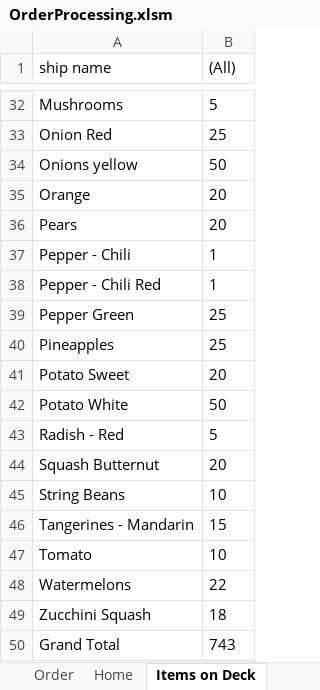
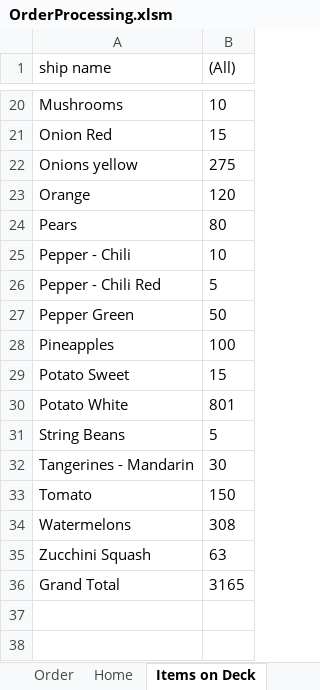
Before and after one commit to jiovinejr/VBAOrderProcessing, an Excel workbook: OrderProcessing.xlsm, sheet Items on Deck, drawn as a sheet; only a part is shown, gaps mark what is left out; values as stored, in another font and other column widths than the file's, no borders; removed rows and columns are numbered as before the commit, all else as after; the diff covers the shown part only; the diff names each change by its address in the sheet, - before the commit and + after, or states it on an @@ line.

```diff
--- a/OrderProcessing.xlsm (sheet Items on Deck)
+++ b/OrderProcessing.xlsm (sheet Items on Deck)
-B20 ((All)): 5
+B20 ((All)): 10
-B21 ((All)): 25
+B21 ((All)): 15
-B22 ((All)): 50
+B22 ((All)): 275
-B23 ((All)): 20
+B23 ((All)): 120
-B24 ((All)): 20
+B24 ((All)): 80
-B25 ((All)): 1
+B25 ((All)): 10
-B26 ((All)): 1
+B26 ((All)): 5
-B27 ((All)): 25
+B27 ((All)): 50
-B28 ((All)): 25
+B28 ((All)): 100
-B29 ((All)): 20
+B29 ((All)): 15
-B30 ((All)): 50
+B30 ((All)): 801
-row 43: Radish - Red | 5
-row 44: Squash Butternut | 20
-B31 ((All)): 10
+B31 ((All)): 5
-B32 ((All)): 15
+B32 ((All)): 30
-B33 ((All)): 10
+B33 ((All)): 150
-B34 ((All)): 22
+B34 ((All)): 308
-B35 ((All)): 18
+B35 ((All)): 63
-B36 ((All)): 743
+B36 ((All)): 3165
```
Also changed, not shown: 12 removed rows and 15 edited cells elsewhere in this sheet, sheet Order, sheet Needs, charts or pictures, 9 other files.
